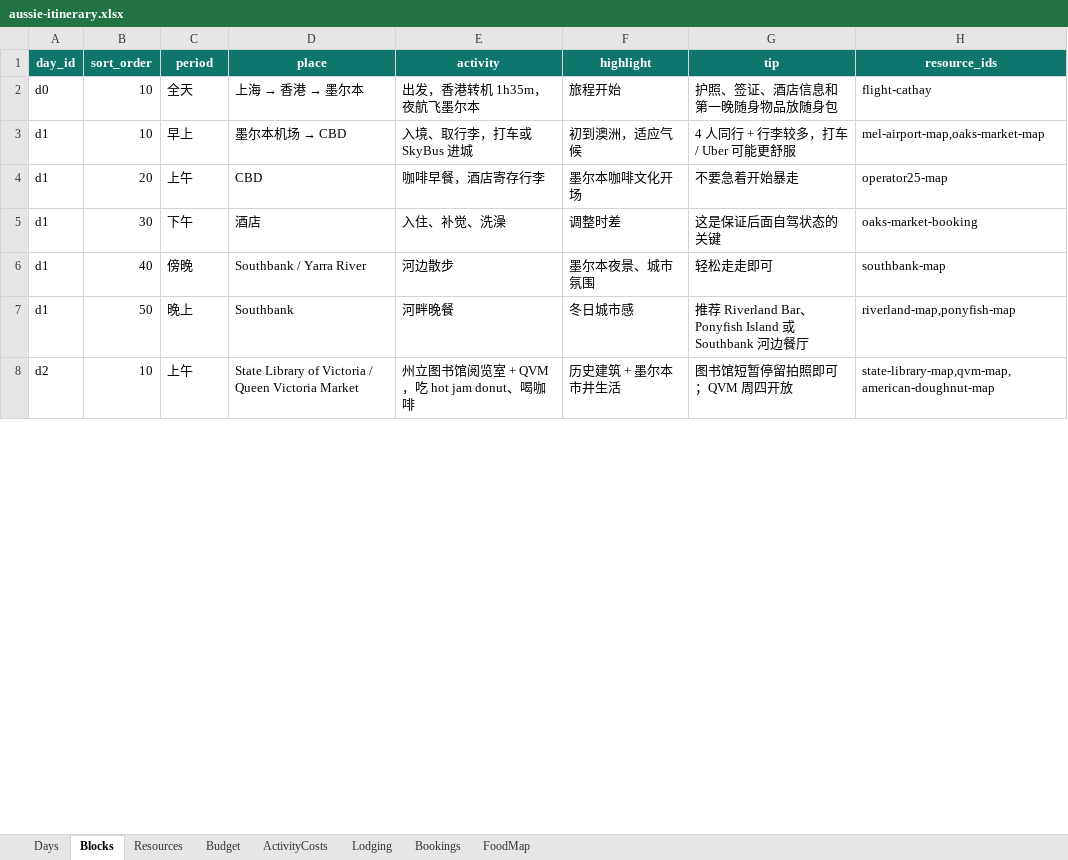
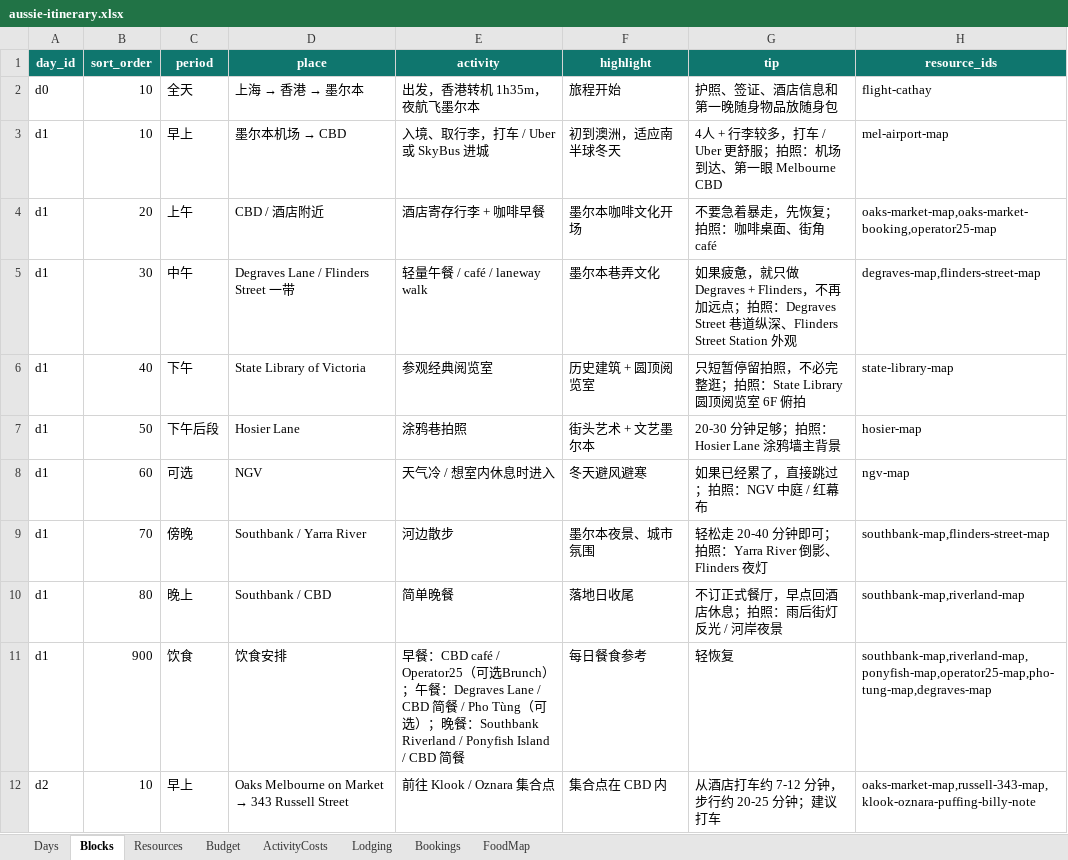
Before and after one commit to s413286943-cmyk/Aussie-Split, an Excel workbook: content/aussie-itinerary.xlsx, sheet Blocks, drawn as a sheet; only a part is shown; values as stored, in another font and other column widths than the file's, no borders; removed rows and columns are numbered as before the commit, all else as after; the diff covers the shown part only; the diff names each change by its address in the sheet, - before the commit and + after, or states it on an @@ line.

```diff
--- a/content/aussie-itinerary.xlsx (sheet Blocks)
+++ b/content/aussie-itinerary.xlsx (sheet Blocks)
-E3 (activity): 入境、取行李，打车或 SkyBus 进城
+E3 (activity): 入境、取行李，打车 / Uber 或 SkyBus 进城
-F3 (highlight): 初到澳洲，适应气候
+F3 (highlight): 初到澳洲，适应南半球冬天
-G3 (tip): 4 人同行 + 行李较多，打车 / Uber 可能更舒服
+G3 (tip): 4人 + 行李较多，打车 / Uber 更舒服；拍照：机场到达、第一眼 Melbourne CBD
-H3 (resource_ids): mel-airport-map,oaks-market-map
+H3 (resource_ids): mel-airport-map
-D4 (place): CBD
+D4 (place): CBD / 酒店附近
-E4 (activity): 咖啡早餐，酒店寄存行李
+E4 (activity): 酒店寄存行李 + 咖啡早餐
-G4 (tip): 不要急着开始暴走
+G4 (tip): 不要急着暴走，先恢复；拍照：咖啡桌面、街角 café
-H4 (resource_ids): operator25-map
+H4 (resource_ids): oaks-market-map,oaks-market-booking,operator25-map
-row 5: d1 | 30 | 下午 | 酒店 | 入住、补觉、洗澡 | 调整时差 | 这是保证后面自驾状态的关键 | oaks-market-booking
+row 5: d1 | 30 | 中午 | Degraves Lane / Flinders Street 一带 | 轻量午餐 / café / laneway walk | 墨尔本巷弄文化 | 如果疲惫，就只做 Degraves + Flinders，不再加远点；拍照：Degraves Street 巷道纵深、Flinders Street Station 外观 | degraves-map,flinders-street-map
+row 6: d1 | 40 | 下午 | State Library of Victoria | 参观经典阅览室 | 历史建筑 + 圆顶阅览室 | 只短暂停留拍照，不必完整逛；拍照：State Library 圆顶阅览室 6F 俯拍 | state-library-map
+row 7: d1 | 50 | 下午后段 | Hosier Lane | 涂鸦巷拍照 | 街头艺术 + 文艺墨尔本 | 20-30 分钟足够；拍照：Hosier Lane 涂鸦墙主背景 | hosier-map
+row 8: d1 | 60 | 可选 | NGV | 天气冷 / 想室内休息时进入 | 冬天避风避寒 | 如果已经累了，直接跳过；拍照：NGV 中庭 / 红幕布 | ngv-map
-B9 (sort_order): 40
+B9 (sort_order): 70
-G9 (tip): 轻松走走即可
+G9 (tip): 轻松走 20-40 分钟即可；拍照：Yarra River 倒影、Flinders 夜灯
-H9 (resource_ids): southbank-map
+H9 (resource_ids): southbank-map,flinders-street-map
-B10 (sort_order): 50
+B10 (sort_order): 80
-D10 (place): Southbank
+D10 (place): Southbank / CBD
-E10 (activity): 河畔晚餐
+E10 (activity): 简单晚餐
-F10 (highlight): 冬日城市感
+F10 (highlight): 落地日收尾
-G10 (tip): 推荐 Riverland Bar、Ponyfish Island 或 Southbank 河边餐厅
+G10 (tip): 不订正式餐厅，早点回酒店休息；拍照：雨后街灯反光 / 河岸夜景
-H10 (resource_ids): riverland-map,ponyfish-map
+H10 (resource_ids): southbank-map,riverland-map
+row 11: d1 | 900 | 饮食 | 饮食安排 | 早餐：CBD café / Operator25（可选Brunch）；午餐：Degraves Lane / CBD 简餐 / Pho Tùng（可选）；晚餐：Southbank Riverland / Ponyfish Island / CBD 简餐 | 每日餐食参考 | 轻恢复 | southbank-map,riverland-map,ponyfish-map,operator25-map,pho-tung-map,degraves-map
-C12 (period): 上午
+C12 (period): 早上
@@ D12 (place): State Library of Victoria / Queen Victoria Market → Oaks Melbourne on Market → 343 Russell Street @@
-E12 (activity): 州立图书馆阅览室 + QVM，吃 hot jam donut、喝咖啡
+E12 (activity): 前往 Klook / Oznara 集合点
-F12 (highlight): 历史建筑 + 墨尔本市井生活
+F12 (highlight): 集合点在 CBD 内
-G12 (tip): 图书馆短暂停留拍照即可；QVM 周四开放
+G12 (tip): 从酒店打车约 7-12 分钟，步行约 20-25 分钟；建议打车
-H12 (resource_ids): state-library-map,qvm-map,american-doughnut-map
+H12 (resource_ids): oaks-market-map,russell-343-map,klook-oznara-puffing-billy-note
```
Also changed, not shown: 38 added rows, 3 removed rows and 178 edited cells elsewhere in this sheet, sheet Resources, sheet Bookings, sheet ActivityCosts, sheet FoodMap, sheet Days, sheet Budget, 1 more sheet, 24 other files.
